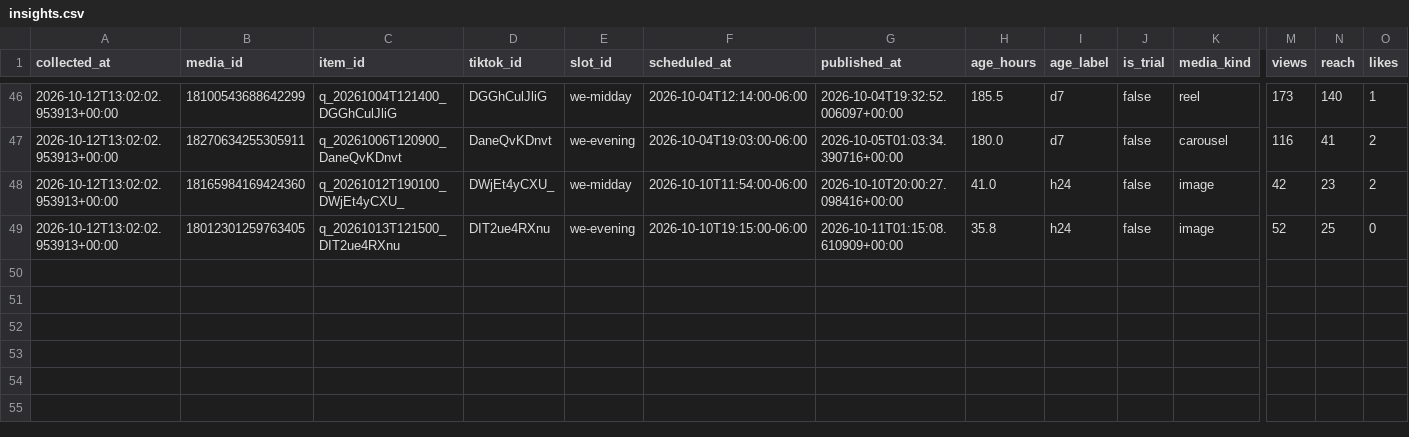
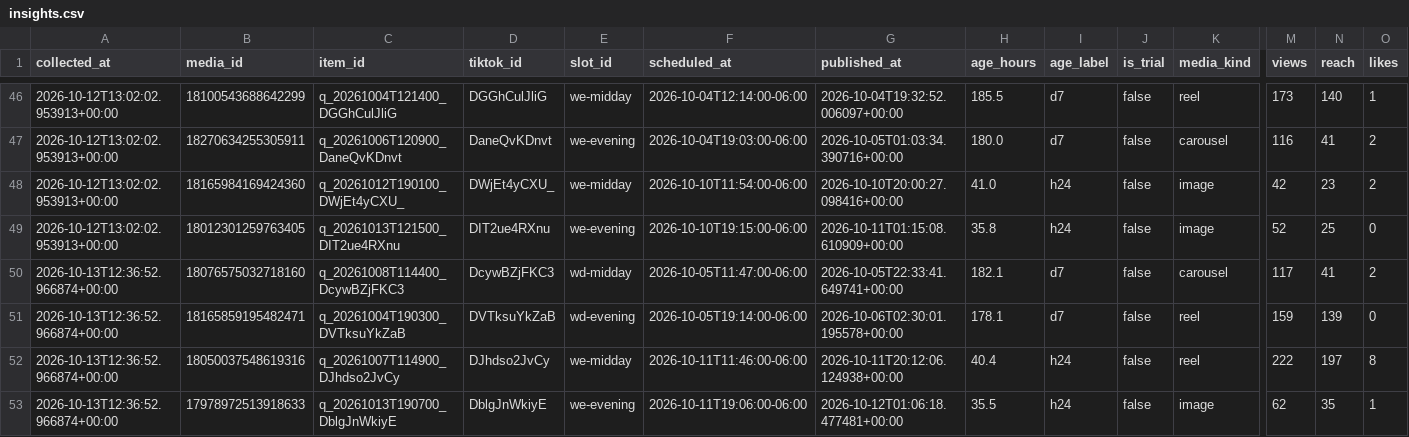
Before and after one commit to mktjamesolaya-cloud/jamesolaya-es-social, a CSV file: data/insights.csv, drawn as a sheet; only a part is shown, gaps mark what is left out; rows hold the shown columns only; the diff names each change by its address in the sheet, - before the commit and + after, or states it on an @@ line.

Commit message:
Metricas coletadas no run 38398568611

```diff
--- a/data/insights.csv
+++ b/data/insights.csv
+row 50: 2026-10-13T12:36:52.966874+00:00 | 18076575032718160 | q_20261008T114400_DcywBZjFKC3 | DcywBZjFKC3 | wd-midday | 2026-10-05T11:47:00-06:00 | 2026-10-05T22:33:41.649741+00:00 | 182.1 | d7 | false | carousel | 117 | 41 | 2
+row 51: 2026-10-13T12:36:52.966874+00:00 | 18165859195482471 | q_20261004T190300_DVTksuYkZaB | DVTksuYkZaB | wd-evening | 2026-10-05T19:14:00-06:00 | 2026-10-06T02:30:01.195578+00:00 | 178.1 | d7 | false | reel | 159 | 139 | 0
+row 52: 2026-10-13T12:36:52.966874+00:00 | 18050037548619316 | q_20261007T114900_DJhdso2JvCy | DJhdso2JvCy | we-midday | 2026-10-11T11:46:00-06:00 | 2026-10-11T20:12:06.124938+00:00 | 40.4 | h24 | false | reel | 222 | 197 | 8
+row 53: 2026-10-13T12:36:52.966874+00:00 | 17978972513918633 | q_20261013T190700_DblgJnWkiyE | DblgJnWkiyE | we-evening | 2026-10-11T19:06:00-06:00 | 2026-10-12T01:06:18.477481+00:00 | 35.5 | h24 | false | image | 62 | 35 | 1
```
